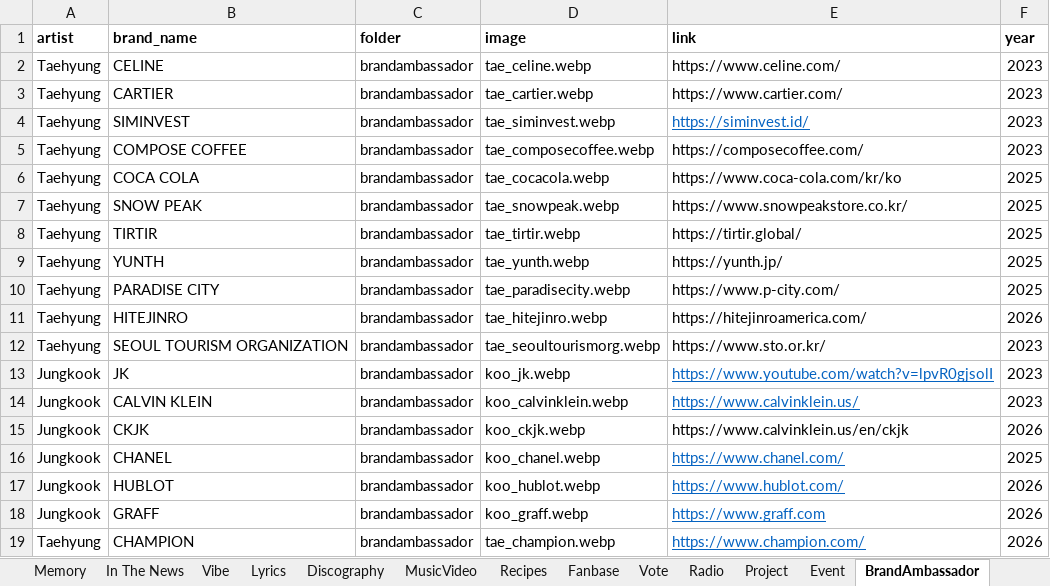
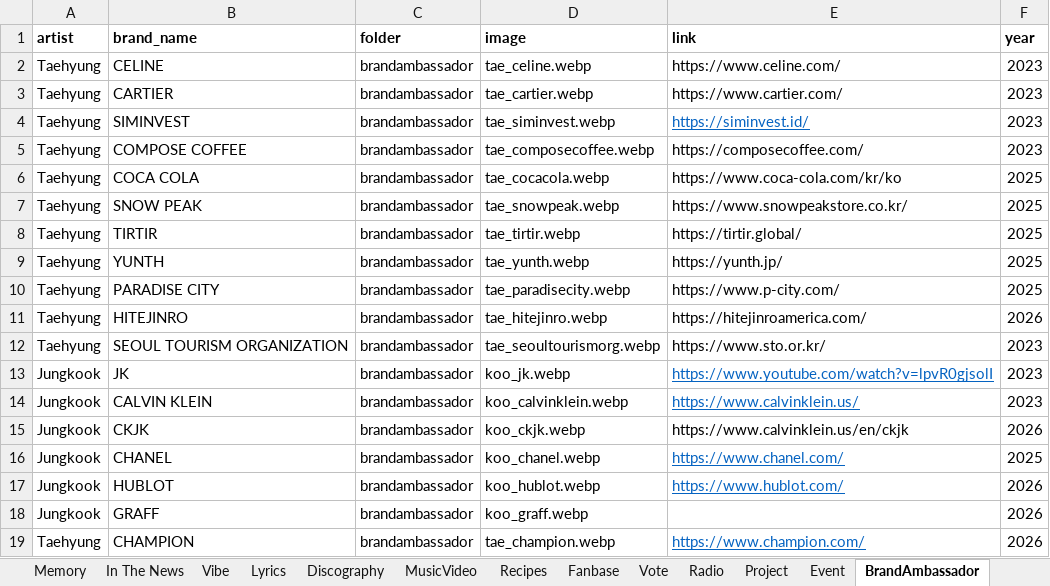
Before and after one commit to tetekoofm/taekookuniverse, an Excel workbook: taekook_universe.xlsx, sheet BrandAmbassador, drawn as a sheet; values as stored, in another font and other column widths than the file's, no borders; the diff names each change by its address in the sheet, - before the commit and + after, or states it on an @@ line.

```diff
--- a/taekook_universe.xlsx (sheet BrandAmbassador)
+++ b/taekook_universe.xlsx (sheet BrandAmbassador)
-E18 (link): https://www.graff.com
+E18 (link): (empty)
```
Also changed, not shown: sheet Background Music, 52 other files.
